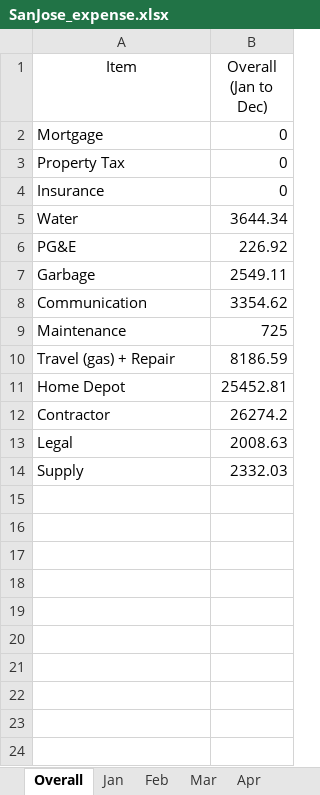
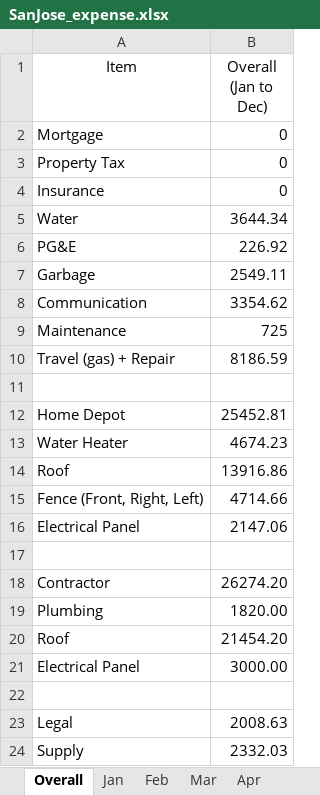
Before and after one commit to peterhchen/1000_Family, an Excel workbook: tax/SanJose_expense.xlsx, sheet Overall, drawn as a sheet; values as stored, in another font and other column widths than the file's, no borders; addresses are those after the commit; the diff names each change by its address in the sheet, - before the commit and + after, or states it on an @@ line.

Commit message:
Add files via upload

```diff
--- a/tax/SanJose_expense.xlsx (sheet Overall)
+++ b/tax/SanJose_expense.xlsx (sheet Overall)
+row 11: (empty)
+row 13: Water Heater | 4674.23
+row 14: Roof | 13916.86
+row 15: Fence (Front, Right, Left) | 4714.66
+row 16: Electrical Panel | 2147.06
+row 17: (empty)
-B18 (Overall (Jan to Dec)): 26274.2
+B18 (Overall (Jan to Dec)): 26274.20
+row 19: Plumbing | 1820.00
+row 20: Roof | 21454.20
+row 21: Electrical Panel | 3000.00
+row 22: (empty)
```
